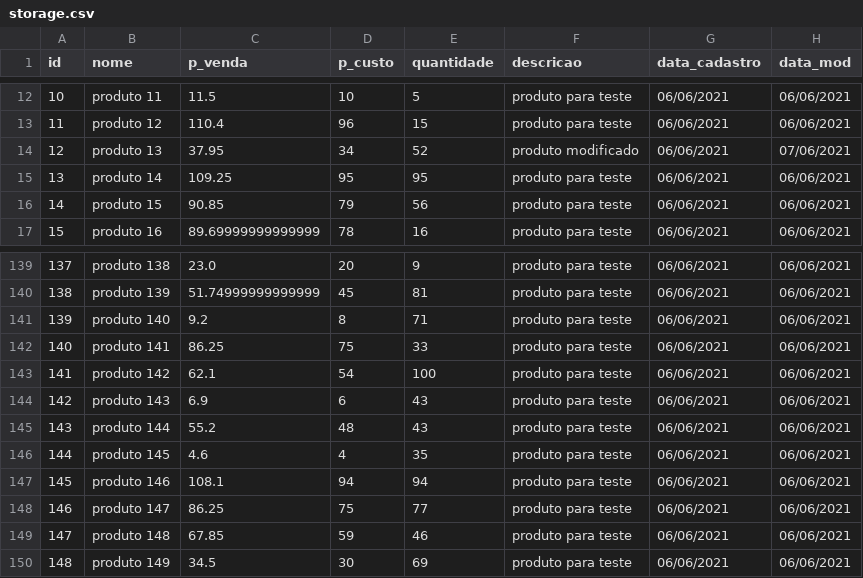
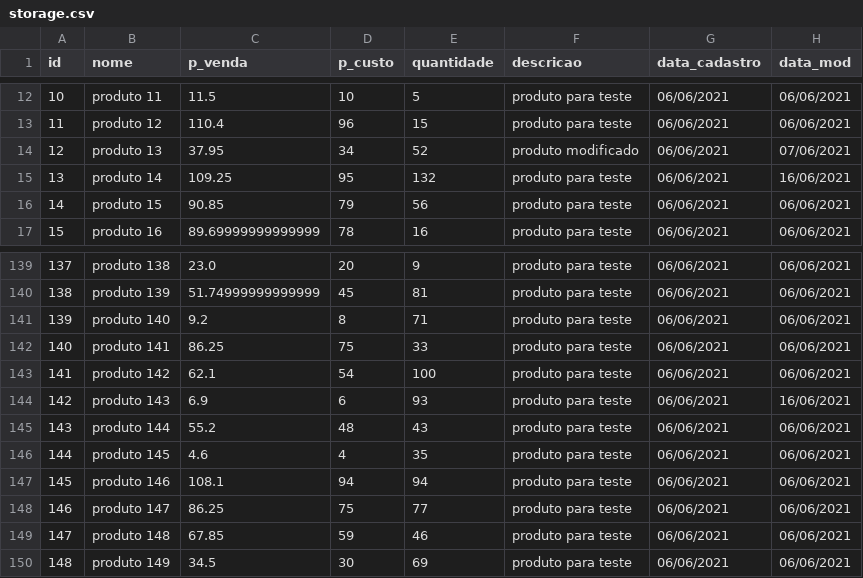
Before and after one commit to JairoSSantos/sistema-vendas, a CSV file: data/storage.csv, drawn as a sheet; only a part is shown, gaps mark what is left out; the diff names each change by its address in the sheet, - before the commit and + after, or states it on an @@ line.

Commit message:
quantidade e pesquisa update

```diff
--- a/data/storage.csv
+++ b/data/storage.csv
-E15 (quantidade): 95
+E15 (quantidade): 132
-H15 (data_mod): 06/06/2021
+H15 (data_mod): 16/06/2021
-E144 (quantidade): 43
+E144 (quantidade): 93
-H144 (data_mod): 06/06/2021
+H144 (data_mod): 16/06/2021
```
Also changed, not shown: 2 other files.
